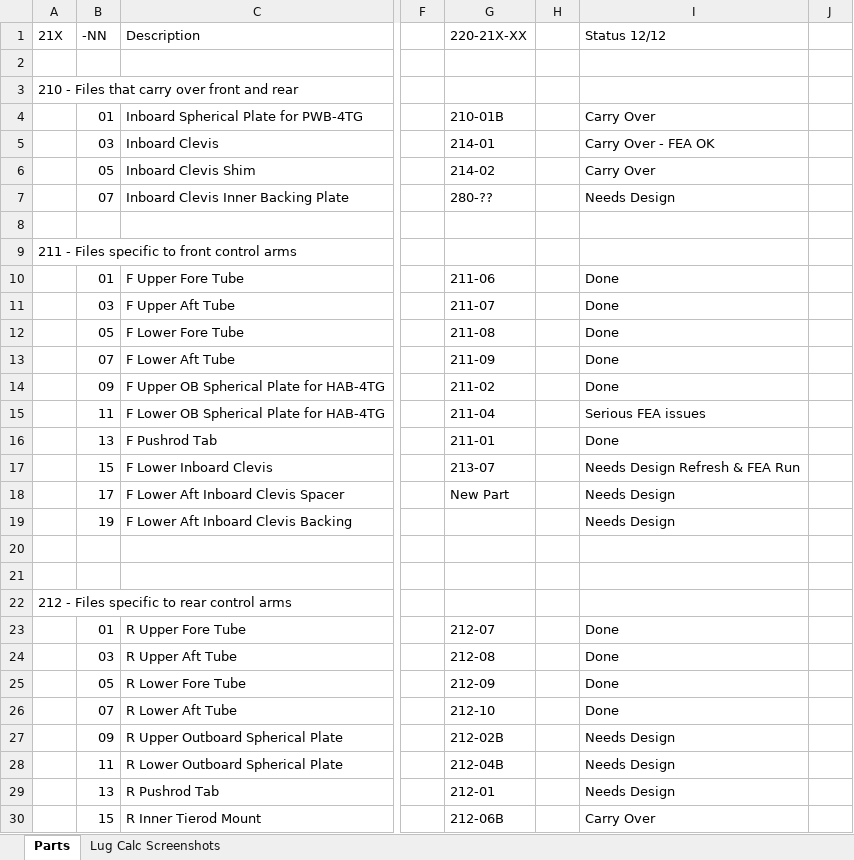
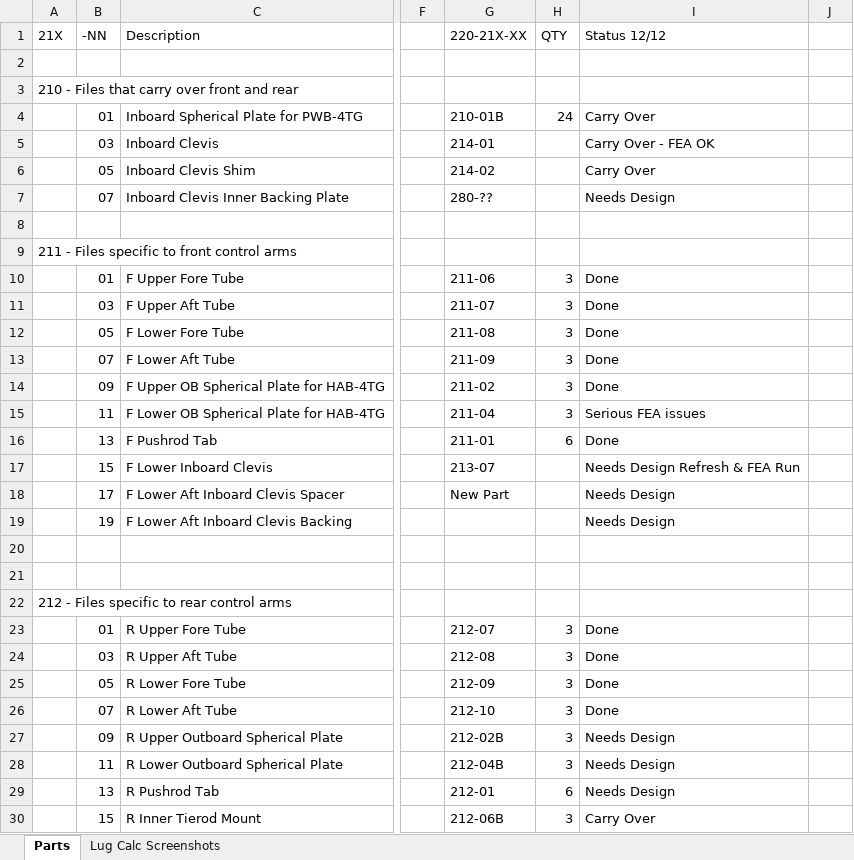
Before and after one commit to Lileigh/Active-CAD, an Excel workbook: 200 - Chassis/210 - Control Arms/Control Arm Naming Guide.xlsx, sheet Parts, drawn as a sheet; only a part is shown, gaps mark what is left out; values as stored, in another font and other column widths than the file's, no borders; the diff names each change by its address in the sheet, - before the commit and + after, or states it on an @@ line.

Commit message:
Update Control Arm Naming Guide.xlsx

```diff
--- a/200 - Chassis/210 - Control Arms/Control Arm Naming Guide.xlsx (sheet Parts)
+++ b/200 - Chassis/210 - Control Arms/Control Arm Naming Guide.xlsx (sheet Parts)
-H1: (empty)
+H1: QTY
-H4 (QTY): (empty)
+H4 (QTY): 24
-H10:H15 (QTY): (empty)
+H10:H15 (QTY): 3
-H16 (QTY): (empty)
+H16 (QTY): 6
-H23:H28 (QTY): (empty)
+H23:H28 (QTY): 3
-H29 (QTY): (empty)
+H29 (QTY): 6
-H30 (QTY): (empty)
+H30 (QTY): 3
```
